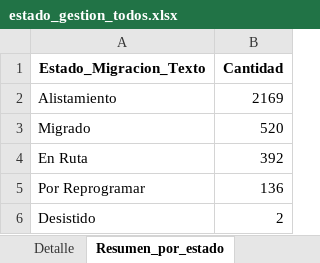
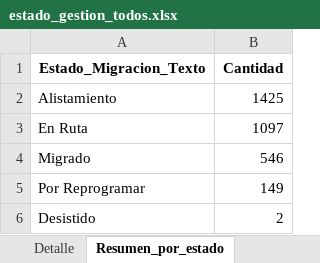
Before and after one commit to slenis01/Gestion_migracion_tablero, an Excel workbook: Resultado/estado_gestion_todos.xlsx, sheet Resumen_por_estado, drawn as a sheet; values as stored, in another font and other column widths than the file's, no borders; removed rows and columns are numbered as before the commit, all else as after; the diff names each change by its address in the sheet, - before the commit and + after, or states it on an @@ line.

```diff
--- a/Resultado/estado_gestion_todos.xlsx (sheet Resumen_por_estado)
+++ b/Resultado/estado_gestion_todos.xlsx (sheet Resumen_por_estado)
-B2 (Cantidad): 2169
+B2 (Cantidad): 1425
-row 3: Migrado | 520
-B3 (Cantidad): 392
+B3 (Cantidad): 1097
+row 4: Migrado | 546
-B5 (Cantidad): 136
+B5 (Cantidad): 149
```
Also changed, not shown: sheet Detalle.
